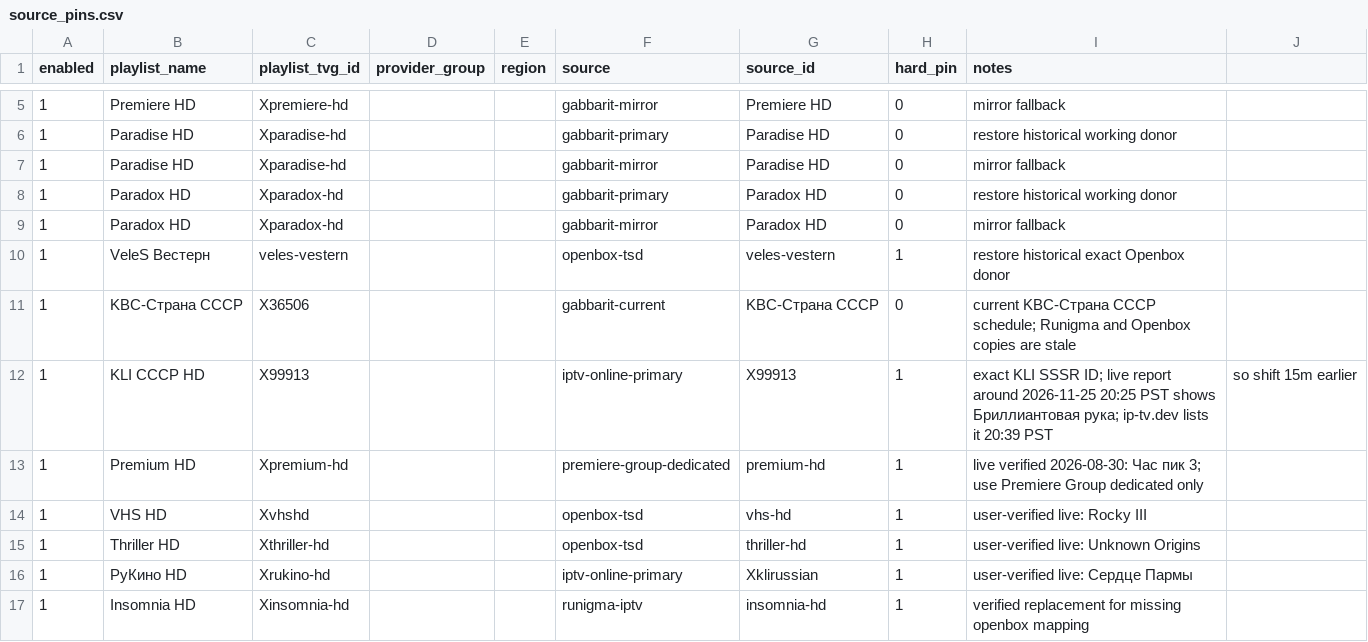
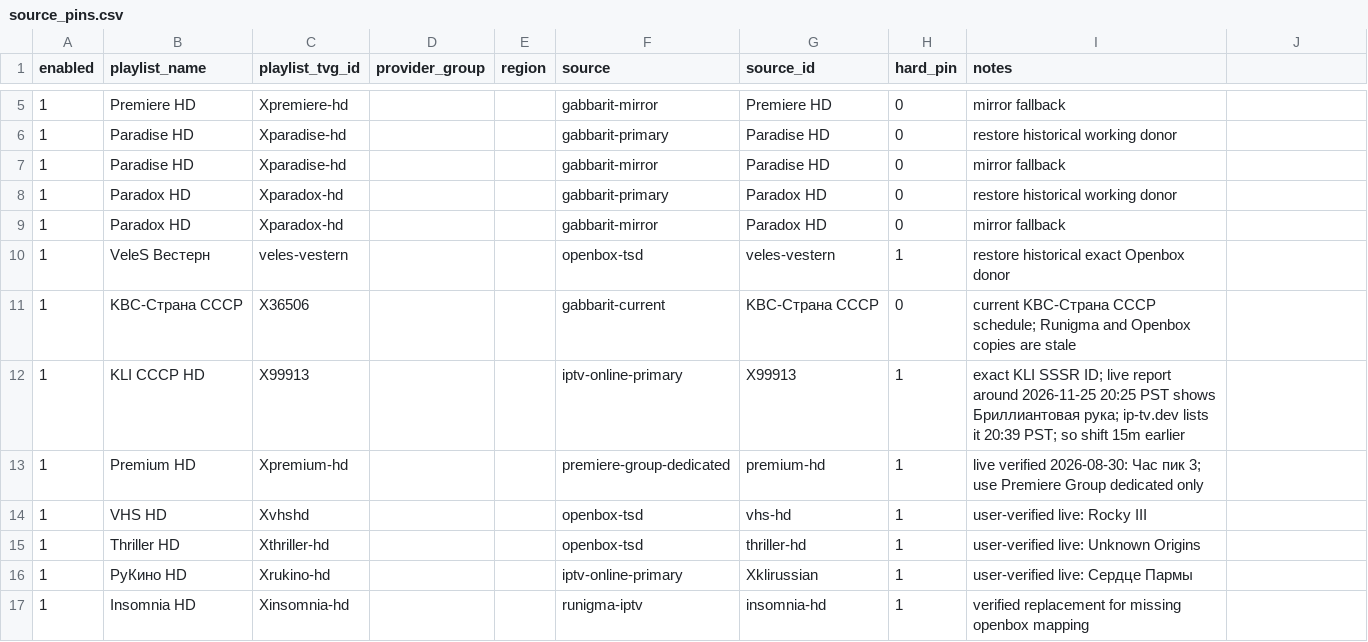
Before and after one commit to peter96son/iptv-epg-builder, a CSV file: data/source_pins.csv, drawn as a sheet; only a part is shown, gaps mark what is left out.

Commit message:
Fix source pin CSV column counts

```diff
--- a/data/source_pins.csv
+++ b/data/source_pins.csv
@@ -11,3 +11,3 @@ enabled,playlist_name,playlist_tvg_id,provider_group,region,source,source_id,har
 1,KBC-Страна СССР,X36506,,,gabbarit-current,KBC-Страна СССР,0,current KBC-Страна СССР schedule; Runigma and Openbox copies are stale
-1,KLI СССР HD,X99913,,,iptv-online-primary,X99913,1,exact KLI SSSR ID; live report around 2026-11-25 20:25 PST shows Бриллиантовая рука; ip-tv.dev lists it 20:39 PST, so shift 15m earlier
+1,KLI СССР HD,X99913,,,iptv-online-primary,X99913,1,exact KLI SSSR ID; live report around 2026-11-25 20:25 PST shows Бриллиантовая рука; ip-tv.dev lists it 20:39 PST; so shift 15m earlier
 1,Premium HD,Xpremium-hd,,,premiere-group-dedicated,premium-hd,1,live verified 2026-08-30: Час пик 3; use Premiere Group dedicated only
```
